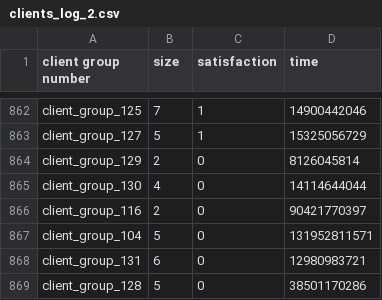
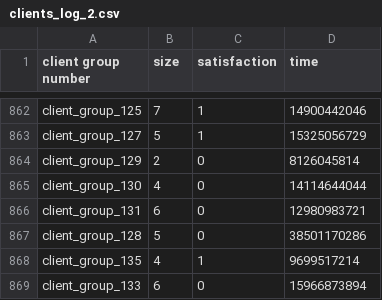
Before and after one commit to JoaoAlvaroFerreira/FEUP-AIAD, a CSV file: projeto/clients_log_2.csv, drawn as a sheet; only a part is shown, gaps mark what is left out; the shorter side is filled out with more unchanged rows.

Commit message:
outliers pants on fires

```diff
--- a/projeto/clients_log_2.csv
+++ b/projeto/clients_log_2.csv
@@ -865,4 +865,2 @@ client_group_129,2,0,8126045814
 client_group_130,4,0,14114644044
-client_group_116,2,0,90421770397
-client_group_104,5,0,131952811571
 client_group_131,6,0,12980983721
```
